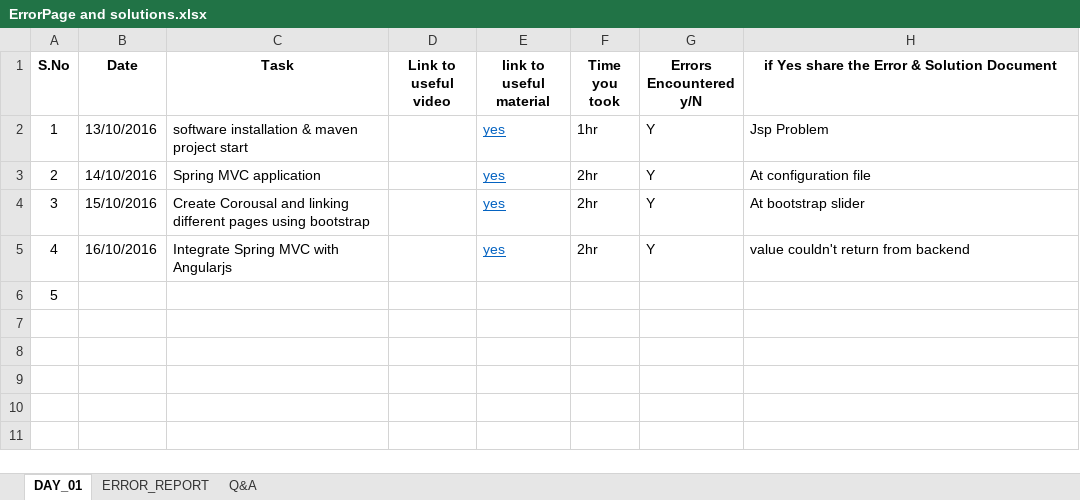
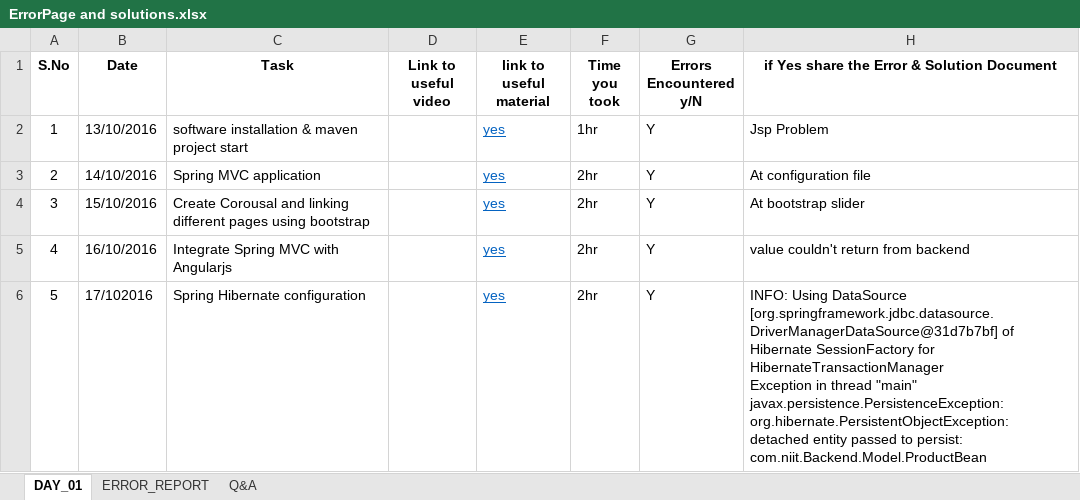
Before and after one commit to Yagneswar/YagneshEcommerce, an Excel workbook: ErrorPage and solutions.xlsx, sheet DAY_01, drawn as a sheet; values as stored, in another font and other column widths than the file's, no borders; ↵ is a line break in a cell; the diff names each change by its address in the sheet, - before the commit and + after, or states it on an @@ line.

Commit message:
Spring Hibernate Integration in backend project

```diff
--- a/ErrorPage and solutions.xlsx (sheet DAY_01)
+++ b/ErrorPage and solutions.xlsx (sheet DAY_01)
-B6 (Date): (empty)
+B6 (Date): 17/102016
-C6 (Task): (empty)
+C6 (Task): Spring Hibernate configuration
-E6 (link to useful material): (empty)
+E6 (link to useful material): yes
-F6 (Time you took): (empty)
+F6 (Time you took): 2hr
-G6 (Errors Encountered y/N): (empty)
+G6 (Errors Encountered y/N): Y
-H6: (empty)
+H6: INFO: Using DataSource [org.springframework.jdbc.datasource.DriverManagerDataSource@31d7b7bf] of Hibernate SessionFactory for HibernateTransactionManager ↵ Exception in thread "main" javax.persistence.PersistenceException: org.hibernate.PersistentObjectException: detached entity passed to persist: com.niit.Backend.Model.ProductBean
```
Also changed, not shown: 56 other files.
